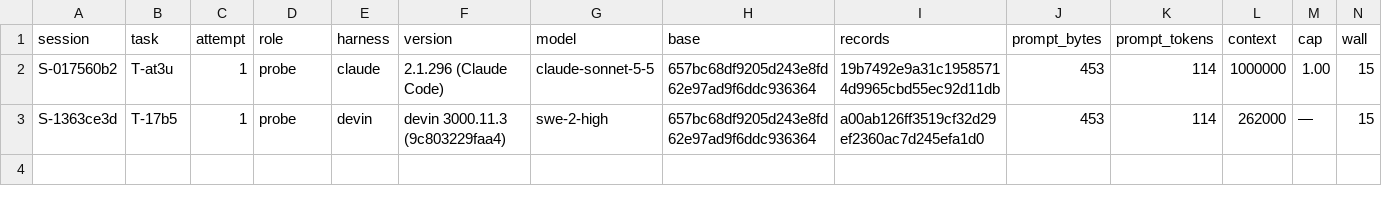
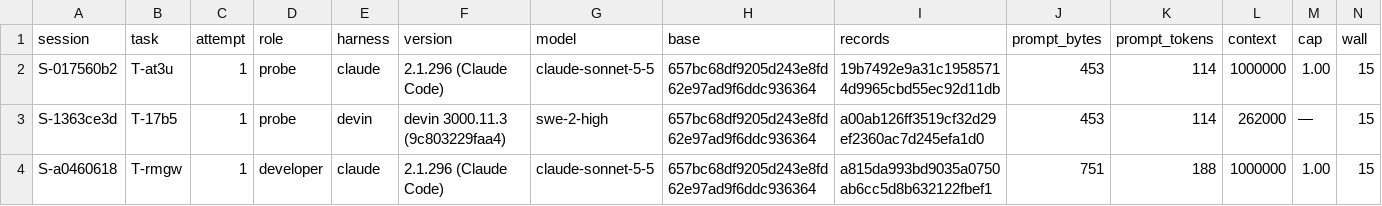
Before and after one commit to pharzam/layup-uat-m2b, a TSV file: sessions.tsv, drawn as a sheet; only a part is shown; rows hold the shown columns only; the diff names each change by its address in the sheet, - before the commit and + after, or states it on an @@ line.

```diff
--- a/sessions.tsv
+++ b/sessions.tsv
+row 4: S-a0460618 | T-rmgw | 1 | developer | claude | 2.1.296 (Claude Code) | claude-sonnet-5-5 | 657bc68df9205d243e8fd62e97ad9f6ddc936364 | a815da993bd9035a0750ab6cc5d8b632122fbef1 | 751 | 188 | 1000000 | 1.00 | 15
```
Also changed, not shown: 1 other file.
